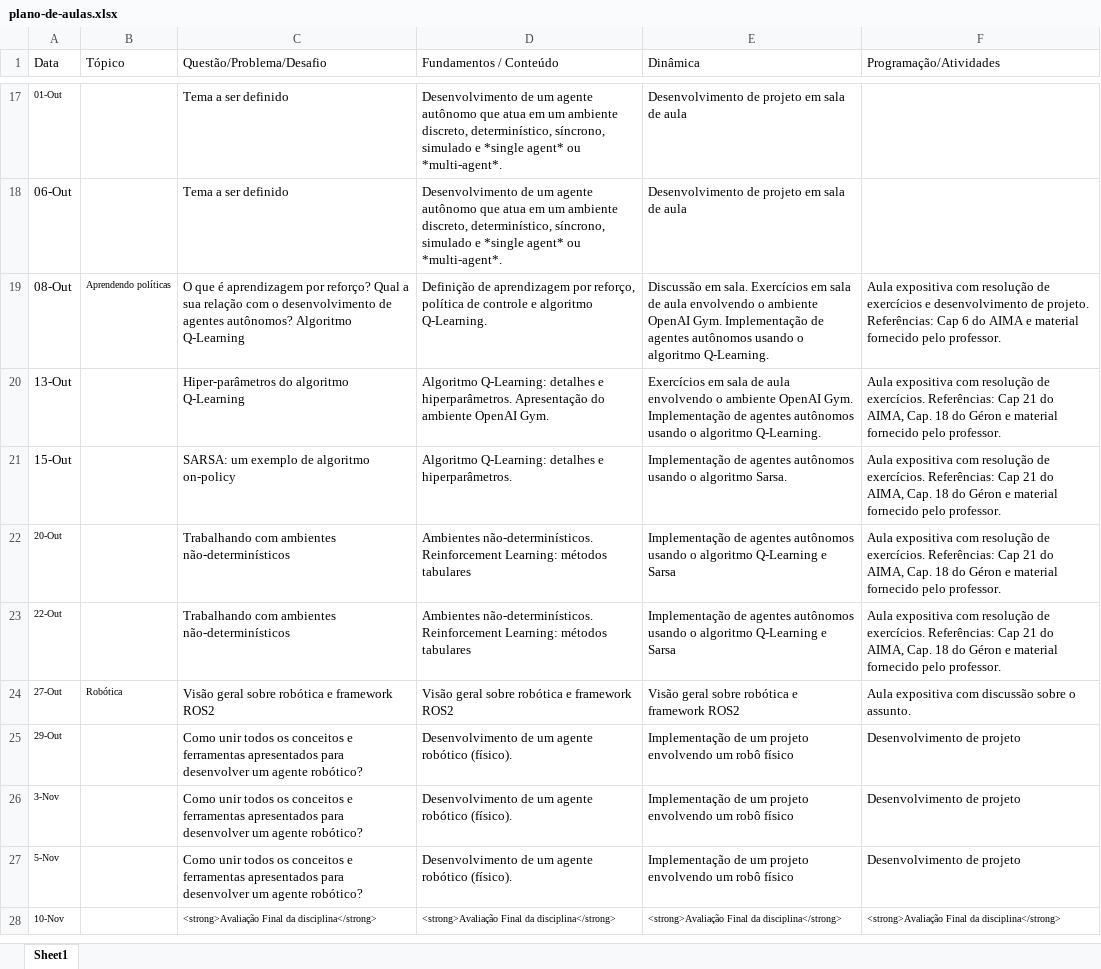
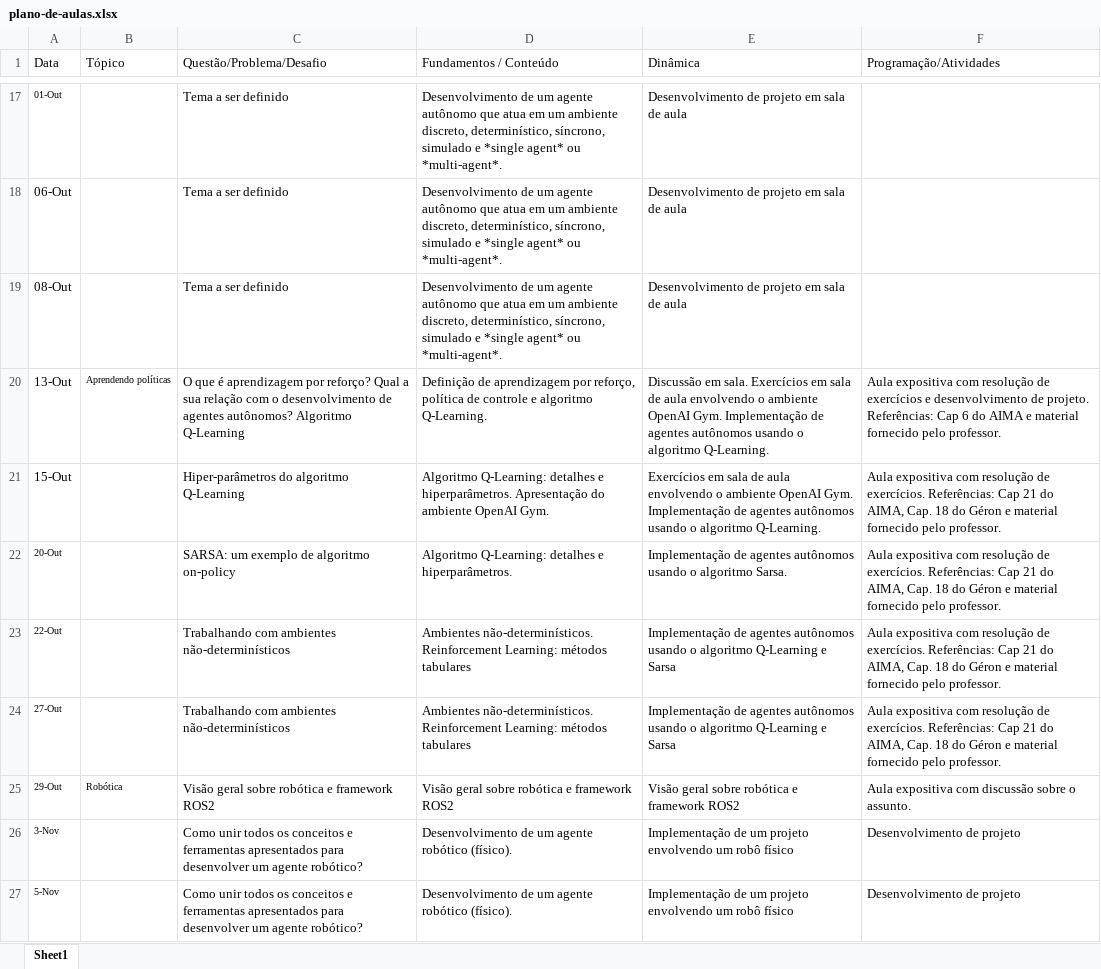
Before and after one commit to Insper/ia_bcc, an Excel workbook: plano-de-aulas.xlsx, sheet Sheet1, drawn as a sheet; only a part is shown, gaps mark what is left out; the shorter side is filled out with more unchanged rows; values as stored, in another font and other column widths than the file's, no borders; the diff names each change by its address in the sheet, - before the commit and + after, or states it on an @@ line.

Commit message:
material sobre q-learning, semana do dia 13/10

```diff
--- a/plano-de-aulas.xlsx (sheet Sheet1)
+++ b/plano-de-aulas.xlsx (sheet Sheet1)
-B19 (Tópico): Aprendendo políticas
+B19 (Tópico): (empty)
-C19 (Questão/Problema/Desafio): O que é aprendizagem por reforço? Qual a sua relação com o desenvolvimento de agentes autônomos? Algoritmo Q-Learning
+C19 (Questão/Problema/Desafio): Tema a ser definido
-D19 (Fundamentos / Conteúdo): Definição de aprendizagem por reforço, política de controle e algoritmo Q-Learning.
+D19 (Fundamentos / Conteúdo): Desenvolvimento de um agente autônomo que atua em um ambiente discreto, determinístico, síncrono, simulado e *single agent* ou *multi-agent*.
-E19 (Dinâmica): Discussão em sala. Exercícios em sala de aula envolvendo o ambiente OpenAI Gym. Implementação de agentes autônomos usando o algoritmo Q-Learning.
+E19 (Dinâmica): Desenvolvimento de projeto em sala de aula
-F19 (Programação/Atividades): Aula expositiva com resolução de exercícios e desenvolvimento de projeto. Referências: Cap 6 do AIMA e material fornecido pelo professor.
+F19 (Programação/Atividades): (empty)
-B20 (Tópico): (empty)
+B20 (Tópico): Aprendendo políticas
-C20 (Questão/Problema/Desafio): Hiper-parâmetros do algoritmo Q-Learning
+C20 (Questão/Problema/Desafio): O que é aprendizagem por reforço? Qual a sua relação com o desenvolvimento de agentes autônomos? Algoritmo Q-Learning
-D20 (Fundamentos / Conteúdo): Algoritmo Q-Learning: detalhes e hiperparâmetros. Apresentação do ambiente OpenAI Gym.
+D20 (Fundamentos / Conteúdo): Definição de aprendizagem por reforço, política de controle e algoritmo Q-Learning.
-E20 (Dinâmica): Exercícios em…
+E20 (Dinâmica): Discussão em sala. Exercícios em…
-F20 (Programação/Atividades): …resolução de exercícios. Referências: Cap 21 do AIMA, Cap. 18 do Géron e material…
+F20 (Programação/Atividades): …resolução de exercícios e desenvolvimento de projeto. Referências: Cap 6 do AIMA e material…
-C21 (Questão/Problema/Desafio): SARSA: um exemplo de algoritmo on-policy
+C21 (Questão/Problema/Desafio): Hiper-parâmetros do algoritmo Q-Learning
-D21 (Fundamentos / Conteúdo): …e hiperparâmetros.
+D21 (Fundamentos / Conteúdo): …e hiperparâmetros. Apresentação do ambiente OpenAI Gym.
-E21 (Dinâmica): Implementação de agentes autônomos usando o algoritmo Sarsa.
+E21 (Dinâmica): Exercícios em sala de aula envolvendo o ambiente OpenAI Gym. Implementação de agentes autônomos usando o algoritmo Q-Learning.
-C22 (Questão/Problema/Desafio): Trabalhando com ambientes não-determinísticos
+C22 (Questão/Problema/Desafio): SARSA: um exemplo de algoritmo on-policy
-D22 (Fundamentos / Conteúdo): Ambientes não-determinísticos. Reinforcement Learning: métodos tabulares
+D22 (Fundamentos / Conteúdo): Algoritmo Q-Learning: detalhes e hiperparâmetros.
-E22 (Dinâmica): …o algoritmo Q-Learning e Sarsa
+E22 (Dinâmica): …o algoritmo Sarsa.
-B24 (Tópico): Robótica
+B24 (Tópico): (empty)
-C24 (Questão/Problema/Desafio): Visão geral sobre robótica e framework ROS2
+C24 (Questão/Problema/Desafio): Trabalhando com ambientes não-determinísticos
-D24 (Fundamentos / Conteúdo): Visão geral sobre robótica e framework ROS2
+D24 (Fundamentos / Conteúdo): Ambientes não-determinísticos. Reinforcement Learning: métodos tabulares
-E24 (Dinâmica): Visão geral sobre robótica e framework ROS2
+E24 (Dinâmica): Implementação de agentes autônomos usando o algoritmo Q-Learning e Sarsa
-F24 (Programação/Atividades): …expositiva com discussão sobre o assunto.
+F24 (Programação/Atividades): …expositiva com resolução de exercícios. Referências: Cap 21 do AIMA, Cap. 18 do Géron e material fornecido pelo professor.
-B25 (Tópico): (empty)
+B25 (Tópico): Robótica
-C25 (Questão/Problema/Desafio): Como unir todos os conceitos e ferramentas apresentados para desenvolver um agente robótico?
+C25 (Questão/Problema/Desafio): Visão geral sobre robótica e framework ROS2
-D25 (Fundamentos / Conteúdo): Desenvolvimento de um agente robótico (físico).
+D25 (Fundamentos / Conteúdo): Visão geral sobre robótica e framework ROS2
-E25 (Dinâmica): Implementação de um projeto envolvendo um robô físico
+E25 (Dinâmica): Visão geral sobre robótica e framework ROS2
-F25 (Programação/Atividades): Desenvolvimento de projeto
+F25 (Programação/Atividades): Aula expositiva com discussão sobre o assunto.
```
Also changed, not shown: 7 other files.
